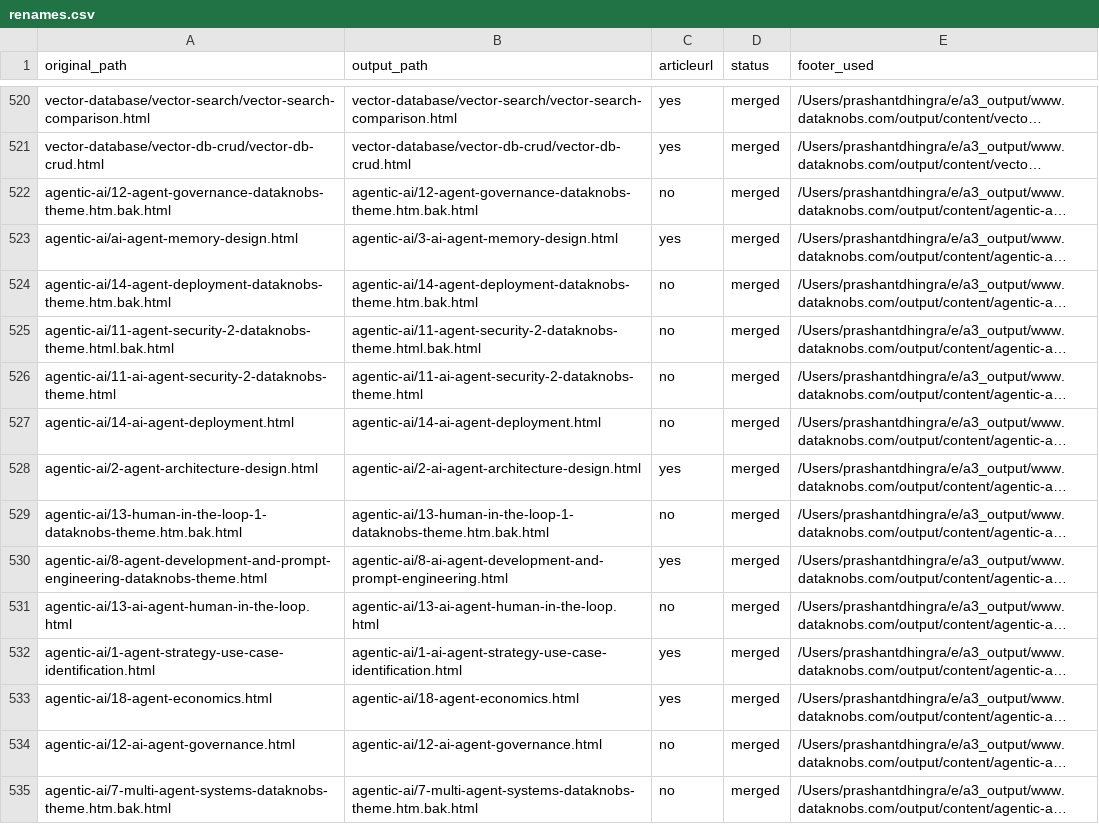
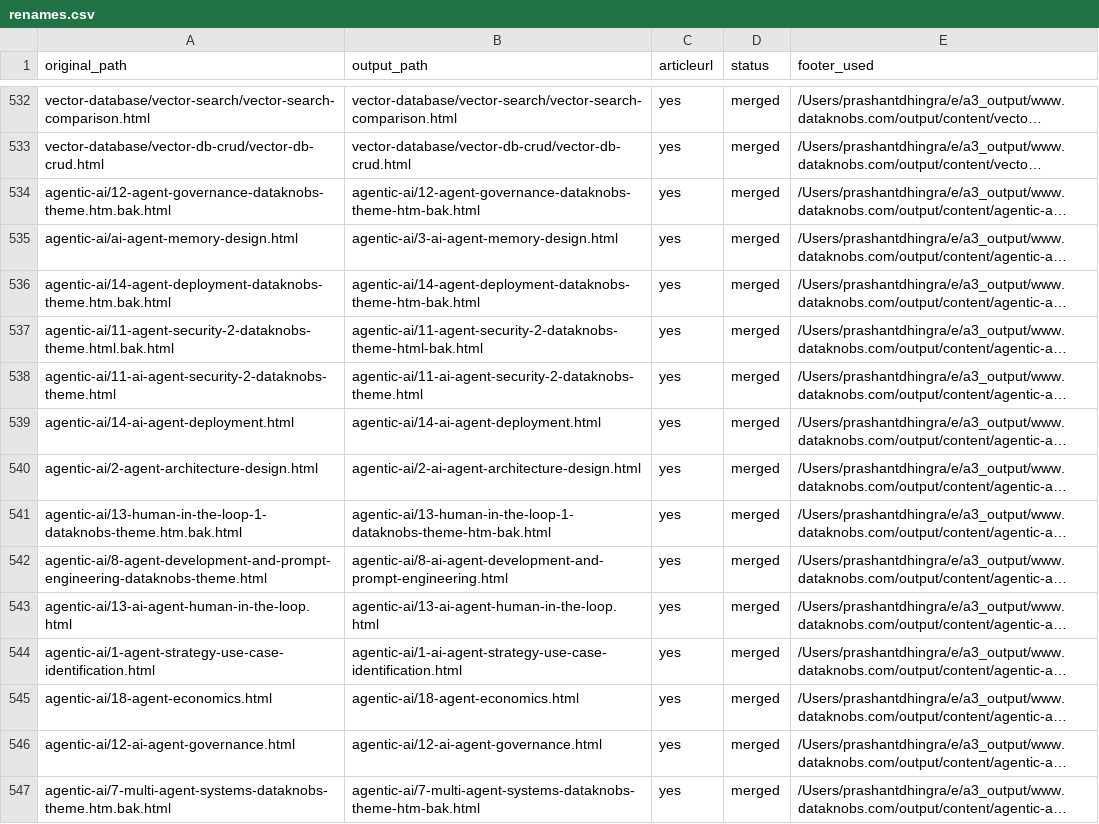
Before and after one commit to create-websites/dataknobs, a CSV file: output/content/renames.csv, drawn as a sheet; only a part is shown, gaps mark what is left out; long unchanged cells end in …; addresses are those after the commit; the diff covers the shown part only; the diff names each change by its address in the sheet, - before the commit and + after, or states it on an @@ line.

```diff
--- a/output/content/renames.csv
+++ b/output/content/renames.csv
-B534 (output_path): agentic-ai/12-agent-governance-dataknobs-theme.htm.bak.html
+B534 (output_path): agentic-ai/12-agent-governance-dataknobs-theme-htm-bak.html
-C534 (articleurl): no
+C534 (articleurl): yes
-B536 (output_path): agentic-ai/14-agent-deployment-dataknobs-theme.htm.bak.html
+B536 (output_path): agentic-ai/14-agent-deployment-dataknobs-theme-htm-bak.html
-C536:C539 (articleurl): no
+C536:C539 (articleurl): yes
-B537 (output_path): agentic-ai/11-agent-security-2-dataknobs-theme.html.bak.html
+B537 (output_path): agentic-ai/11-agent-security-2-dataknobs-theme-html-bak.html
-B541 (output_path): agentic-ai/13-human-in-the-loop-1-dataknobs-theme.htm.bak.html
+B541 (output_path): agentic-ai/13-human-in-the-loop-1-dataknobs-theme-htm-bak.html
-C541 (articleurl): no
+C541 (articleurl): yes
-C543 (articleurl): no
+C543 (articleurl): yes
-C546:C547 (articleurl): no
+C546:C547 (articleurl): yes
-B547 (output_path): agentic-ai/7-multi-agent-systems-dataknobs-theme.htm.bak.html
+B547 (output_path): agentic-ai/7-multi-agent-systems-dataknobs-theme-htm-bak.html
```
Also changed, not shown: 25 added rows, 2 removed rows and 20 edited cells elsewhere in this file, 39 other files.
